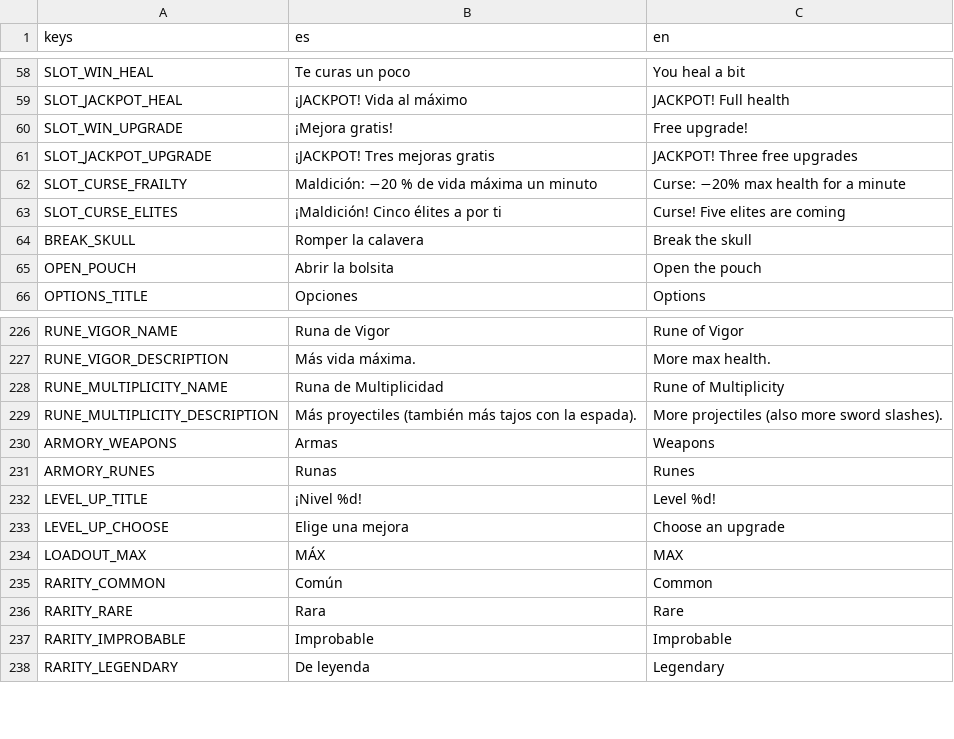
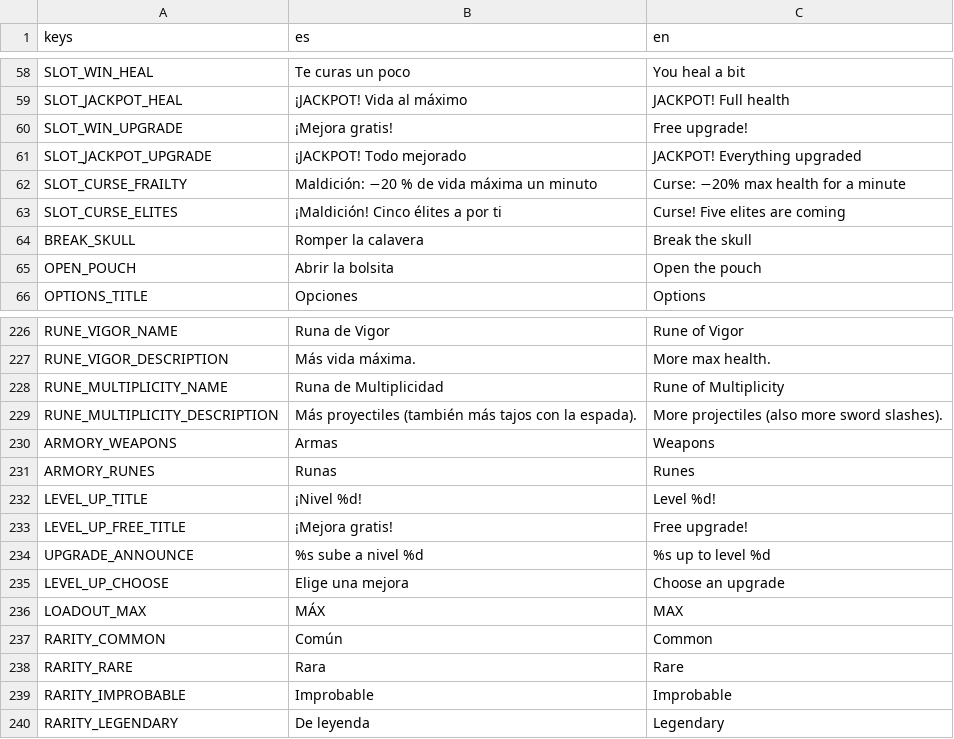
Before and after one commit to UriBokchoi/BroGuild, a CSV file: data/i18n/strings.csv, drawn as a sheet; only a part is shown, gaps mark what is left out.

```diff
--- a/data/i18n/strings.csv
+++ b/data/i18n/strings.csv
@@ -60,3 +60,3 @@ SLOT_JACKPOT_HEAL,¡JACKPOT! Vida al máximo,JACKPOT! Full health
 SLOT_WIN_UPGRADE,¡Mejora gratis!,Free upgrade!
-SLOT_JACKPOT_UPGRADE,¡JACKPOT! Tres mejoras gratis,JACKPOT! Three free upgrades
+SLOT_JACKPOT_UPGRADE,¡JACKPOT! Todo mejorado,JACKPOT! Everything upgraded
 SLOT_CURSE_FRAILTY,Maldición: −20 % de vida máxima un minuto,Curse: −20% max health for a minute
@@ -232,2 +232,4 @@ ARMORY_RUNES,Runas,Runes
 LEVEL_UP_TITLE,¡Nivel %d!,Level %d!
+LEVEL_UP_FREE_TITLE,¡Mejora gratis!,Free upgrade!
+UPGRADE_ANNOUNCE,%s sube a nivel %d,%s up to level %d
 LEVEL_UP_CHOOSE,Elige una mejora,Choose an upgrade
```
Also changed, not shown: 15 other files.
